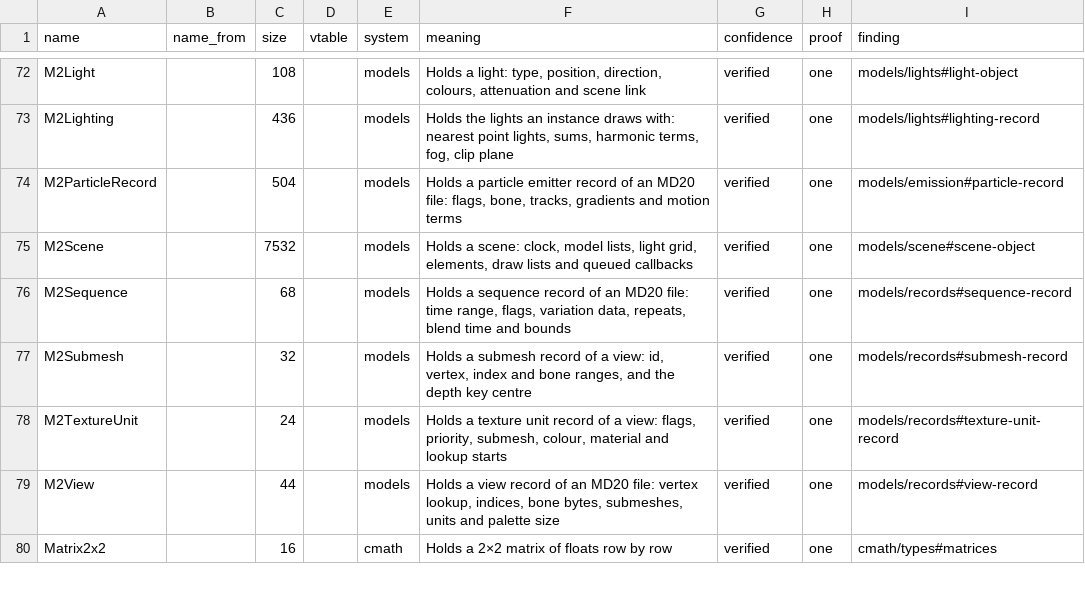
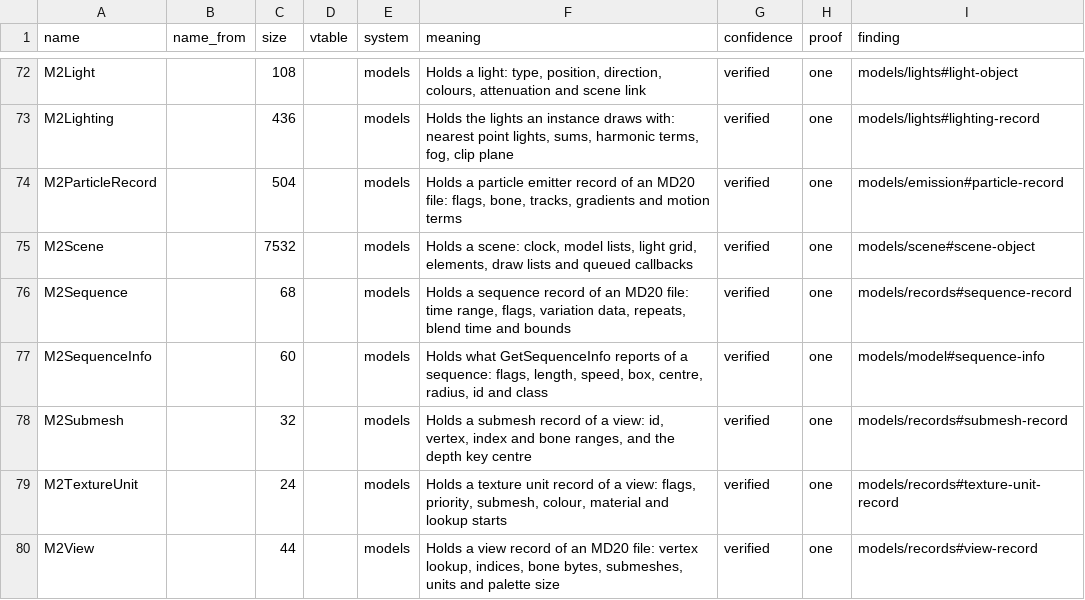
Before and after one commit to samwhosung/benilla-re, a TSV file: symbols/structs.tsv, drawn as a sheet; only a part is shown, gaps mark what is left out; the shorter side is filled out with more unchanged rows; the diff names each change by its address in the sheet, - before the commit and + after, or states it on an @@ line.

```diff
--- a/symbols/structs.tsv
+++ b/symbols/structs.tsv
+row 77: M2SequenceInfo |  | 60 |  | models | Holds what GetSequenceInfo reports of a sequence: flags, length, speed, box, centre, radius, id and class | verified | one | models/model#sequence-info
```
Also changed, not shown: symbols/fields.tsv, symbols/globals.tsv, 24 other files.
